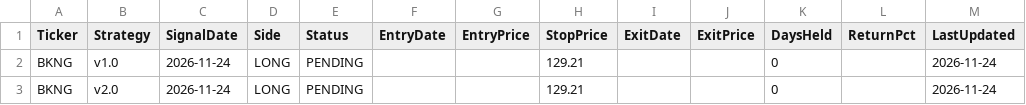
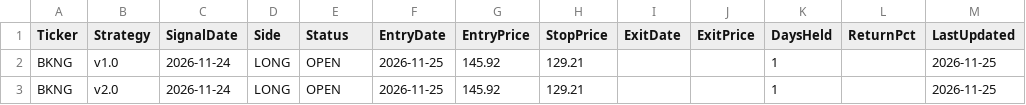
Before and after one commit to riks89/duol-alerts-1.0, a CSV file: uber_trades.csv, drawn as a sheet.

```diff
--- a/uber_trades.csv
+++ b/uber_trades.csv
@@ -1,3 +1,3 @@
 Ticker,Strategy,SignalDate,Side,Status,EntryDate,EntryPrice,StopPrice,ExitDate,ExitPrice,DaysHeld,ReturnPct,LastUpdated
-BKNG,v1.0,2026-11-24,LONG,PENDING,,,129.21,,,0,,2026-11-24
-BKNG,v2.0,2026-11-24,LONG,PENDING,,,129.21,,,0,,2026-11-24
+BKNG,v1.0,2026-11-24,LONG,OPEN,2026-11-25,145.92,129.21,,,1,,2026-11-25
+BKNG,v2.0,2026-11-24,LONG,OPEN,2026-11-25,145.92,129.21,,,1,,2026-11-25
```
